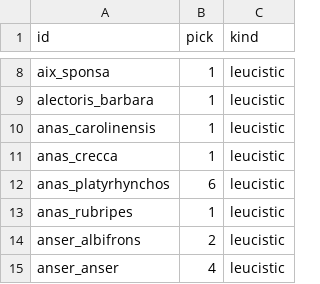
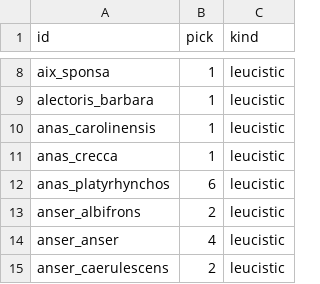
Before and after one commit to NathanProvin/EarlyBirdAlarm, a CSV file: pipeline/shiny.csv, drawn as a sheet; only a part is shown, gaps mark what is left out; the shorter side is filled out with more unchanged rows.

```diff
--- a/pipeline/shiny.csv
+++ b/pipeline/shiny.csv
@@ -12,3 +12,2 @@ anas_crecca,1,leucistic
 anas_platyrhynchos,6,leucistic
-anas_rubripes,1,leucistic
 anser_albifrons,2,leucistic
```
Also changed, not shown: 5 other files.
